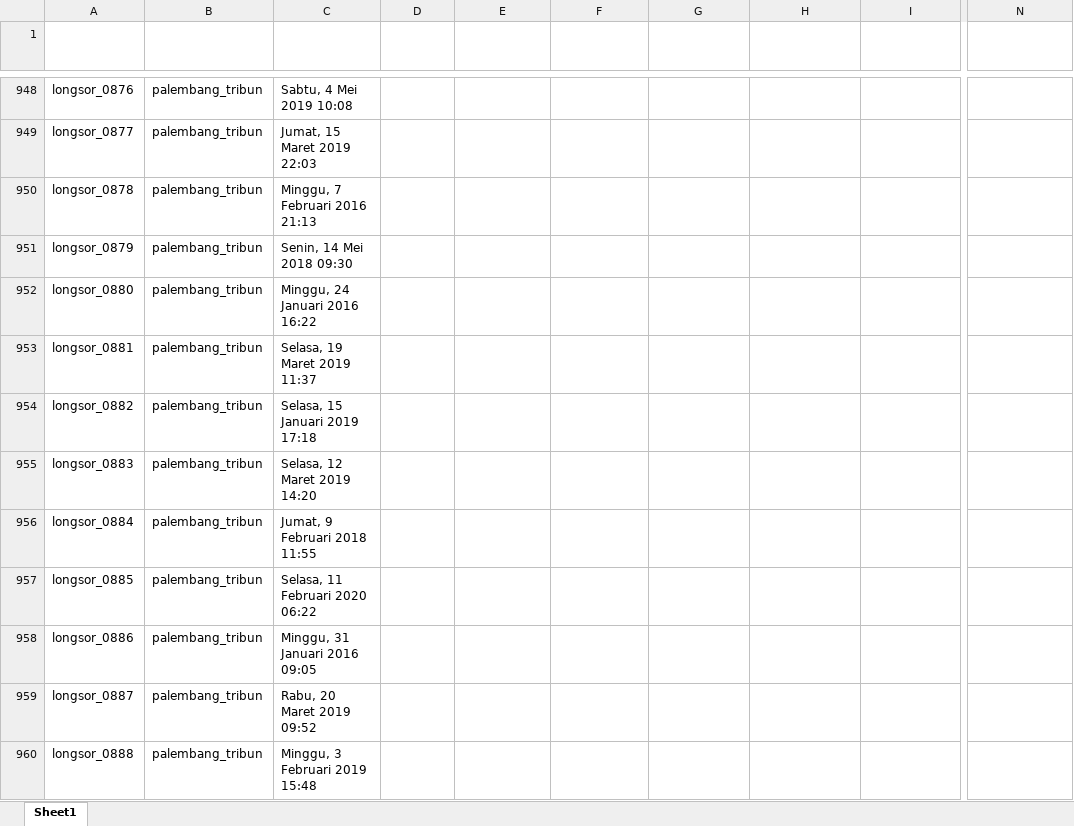
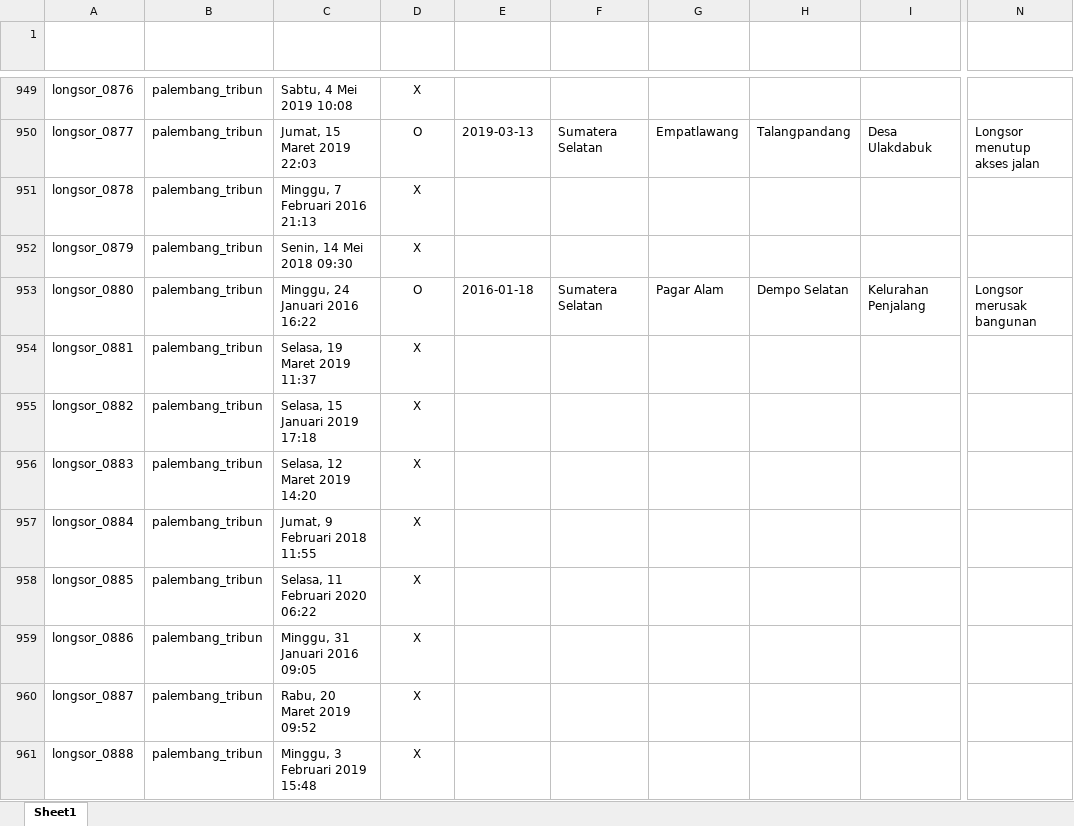
Before and after one commit to gusman/anotated_data, an Excel workbook: longsor/v02_new/sample_longsor_anotasi_v02_new.xlsx.xlsx, sheet Sheet1, drawn as a sheet; only a part is shown, gaps mark what is left out; values as stored, in another font and other column widths than the file's, no borders; table styles not drawn; addresses are those after the commit; the diff covers the shown part only; the diff names each change by its address in the sheet, - before the commit and + after, or states it on an @@ line.

```diff
--- a/longsor/v02_new/sample_longsor_anotasi_v02_new.xlsx.xlsx (sheet Sheet1)
+++ b/longsor/v02_new/sample_longsor_anotasi_v02_new.xlsx.xlsx (sheet Sheet1)
-D949 (Positif Bencana Alam): (empty)
+D949 (Positif Bencana Alam): X
-D950 (Positif Bencana Alam): (empty)
+D950 (Positif Bencana Alam): O
-E950 (Tanggal Kejadian): (empty)
+E950 (Tanggal Kejadian): 2019-03-13
-F950 (Lokasi ADM1): (empty)
+F950 (Lokasi ADM1): Sumatera Selatan
-G950 (Lokasi ADM2): (empty)
+G950 (Lokasi ADM2): Empatlawang
-H950 (Lokasi ADM3): (empty)
+H950 (Lokasi ADM3): Talangpandang
-I950 (Lokasi Lainnya): (empty)
+I950 (Lokasi Lainnya): Desa Ulakdabuk
-N950 (Dampak Lainnya): (empty)
+N950 (Dampak Lainnya): Longsor menutup akses jalan
-D951:D952 (Positif Bencana Alam): (empty)
+D951:D952 (Positif Bencana Alam): X
-D953 (Positif Bencana Alam): (empty)
+D953 (Positif Bencana Alam): O
-E953 (Tanggal Kejadian): (empty)
+E953 (Tanggal Kejadian): 2016-01-18
-F953 (Lokasi ADM1): (empty)
+F953 (Lokasi ADM1): Sumatera Selatan
-G953 (Lokasi ADM2): (empty)
+G953 (Lokasi ADM2): Pagar Alam
-H953 (Lokasi ADM3): (empty)
+H953 (Lokasi ADM3): Dempo Selatan
-I953 (Lokasi Lainnya): (empty)
+I953 (Lokasi Lainnya): Kelurahan Penjalang
-N953 (Dampak Lainnya): (empty)
+N953 (Dampak Lainnya): Longsor merusak bangunan
-D954:D961 (Positif Bencana Alam): (empty)
+D954:D961 (Positif Bencana Alam): X
```
Also changed, not shown: 4 added rows, 3 removed rows and 92 edited cells elsewhere in this sheet, 1 other file.
